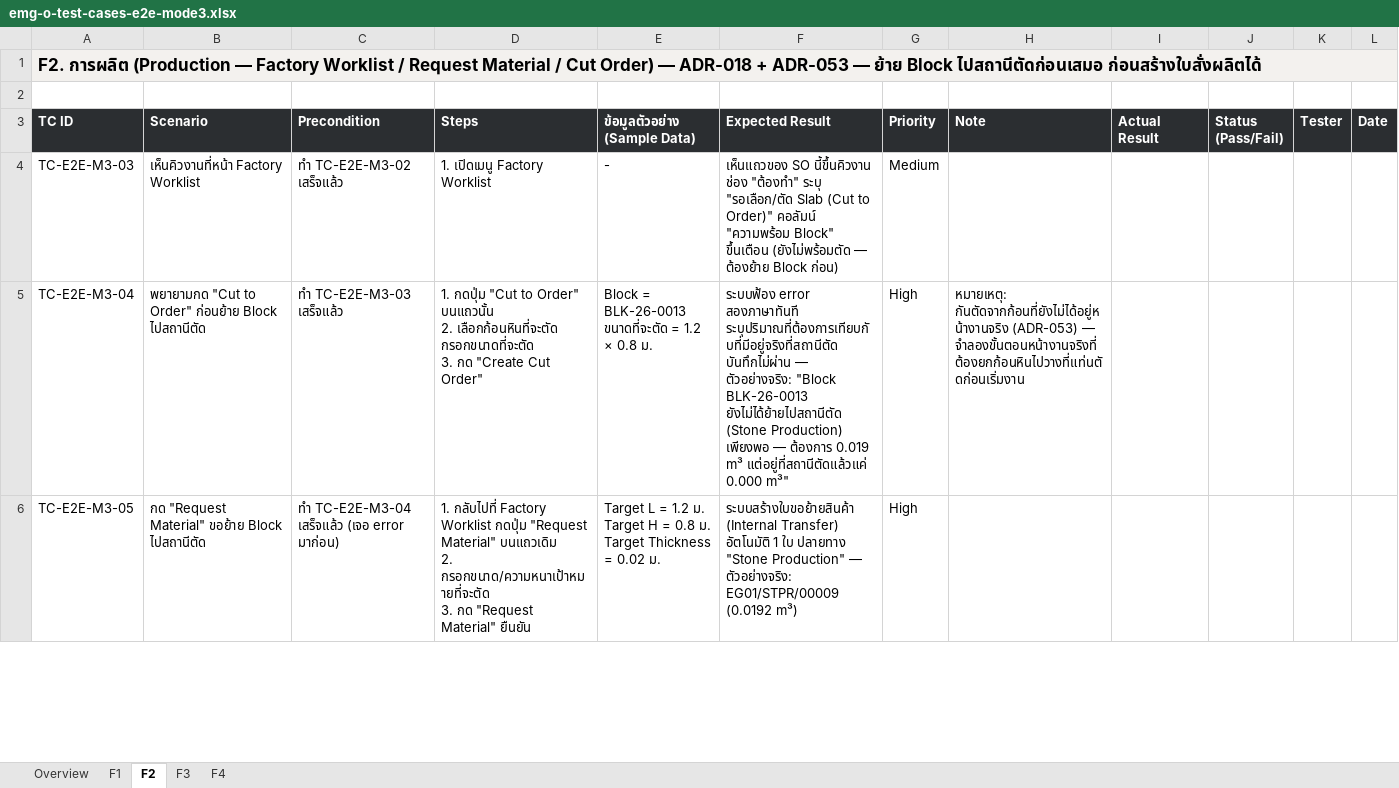
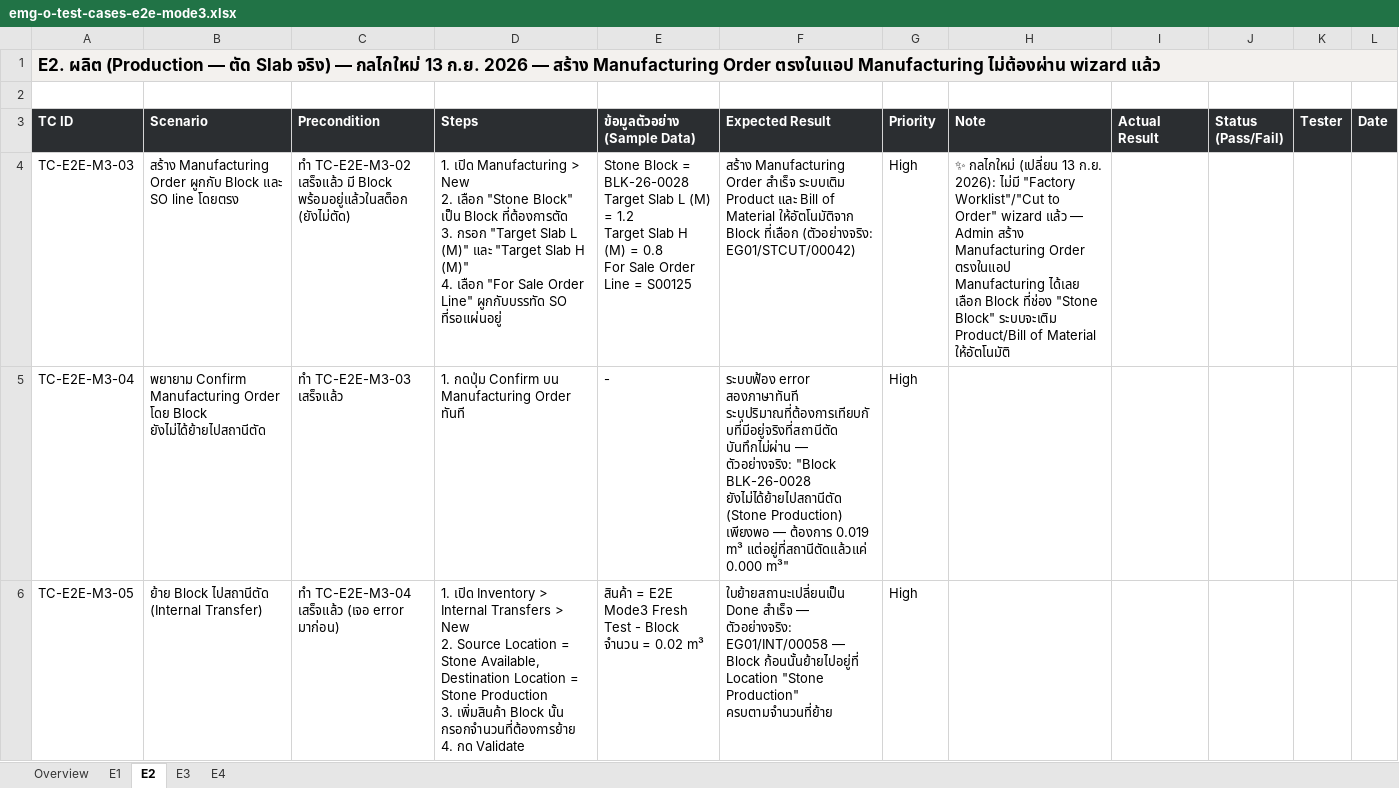
Before and after one commit to soodjarit/emg-o-portal, an Excel workbook: client-docs/test-cases/emg-o-test-cases-e2e-mode3.xlsx, sheet E2, drawn as a sheet; only a part is shown; values as stored, in another font and other column widths than the file's, no borders; ↵ is a line break in a cell; the diff covers the shown part only; the diff names each change by its address in the sheet, - before the commit and + after, or states it on an @@ line.

```diff
--- a/client-docs/test-cases/emg-o-test-cases-e2e-mode3.xlsx (sheet E2)
+++ b/client-docs/test-cases/emg-o-test-cases-e2e-mode3.xlsx (sheet E2)
-sheet tab: F1
+sheet tab: E1
-sheet tab: F2
+sheet tab: E2
-sheet tab: F3
+sheet tab: E3
-sheet tab: F4
+sheet tab: E4
-A1 (TC ID): F2. การผลิต (Production — Factory Worklist / Request Material / Cut Order) — ADR-018 + ADR-053 — ย้าย Block ไปสถานีตัดก่อนเสมอ ก่อนสร้างใบสั่งผลิตได้
+A1 (TC ID): E2. ผลิต (Production — ตัด Slab จริง) — กลไกใหม่ 13 ก.ย. 2026 — สร้าง Manufacturing Order ตรงในแอป Manufacturing ไม่ต้องผ่าน wizard แล้ว
-B4 (Scenario): เห็นคิวงานที่หน้า Factory Worklist
+B4 (Scenario): สร้าง Manufacturing Order ผูกกับ Block และ SO line โดยตรง
-C4 (Precondition): …TC-E2E-M3-02 เสร็จแล้ว
+C4 (Precondition): …TC-E2E-M3-02 เสร็จแล้ว มี Block พร้อมอยู่แล้วในสต็อก (ยังไม่ตัด)
-D4 (Steps): 1. เปิดเมนู Factory Worklist
+D4 (Steps): 1. เปิด Manufacturing > New ↵ 2. เลือก "Stone Block" เป็น Block ที่ต้องการตัด ↵ 3. กรอก "Target Slab L (M)" และ "Target Slab H (M)" ↵ 4. เลือก "For Sale Order Line" ผูกกับบรรทัด SO ที่รอแผ่นอยู่
-E4 (ข้อมูลตัวอย่าง (Sample Data)): -
+E4 (ข้อมูลตัวอย่าง (Sample Data)): Stone Block = BLK-26-0028 ↵ Target Slab L (M) = 1.2 ↵ Target Slab H (M) = 0.8 ↵ For Sale Order Line = S00125
-F4 (Expected Result): เห็นแถวของ SO นี้ขึ้นคิวงาน ช่อง "ต้องทำ" ระบุ "รอเลือก/ตัด Slab (Cut to Order)" คอลัมน์ "ความพร้อม Block" ขึ้นเตือน (ยังไม่พร้อมตัด — ต้องย้าย Block ก่อน)
+F4 (Expected Result): สร้าง Manufacturing Order สำเร็จ ระบบเติม Product และ Bill of Material ให้อัตโนมัติจาก Block ที่เลือก (ตัวอย่างจริง: EG01/STCUT/00042)
-G4 (Priority): Medium
+G4 (Priority): High
-H4 (Note): (empty)
+H4 (Note): ✨ กลไกใหม่ (เปลี่ยน 13 ก.ย. 2026): ไม่มี "Factory Worklist"/"Cut to Order" wizard แล้ว — Admin สร้าง Manufacturing Order ตรงในแอป Manufacturing ได้เลย เลือก Block ที่ช่อง "Stone Block" ระบบจะเติม Product/Bill of Material ให้อัตโนมัติ
-B5 (Scenario): พยายามกด "Cut to Order" ก่อนย้าย Block ไปสถานีตัด
+B5 (Scenario): พยายาม Confirm Manufacturing Order โดย Block ยังไม่ได้ย้ายไปสถานีตัด
-D5 (Steps): 1. กดปุ่ม "Cut to Order" บนแถวนั้น ↵ 2. เลือกก้อนหินที่จะตัด กรอกขนาดที่จะตัด ↵ 3. กด "Create Cut Order"
+D5 (Steps): 1. กดปุ่ม Confirm บน Manufacturing Order ทันที
-E5 (ข้อมูลตัวอย่าง (Sample Data)): Block = BLK-26-0013 ↵ ขนาดที่จะตัด = 1.2 × 0.8 ม.
+E5 (ข้อมูลตัวอย่าง (Sample Data)): -
-F5 (Expected Result): …ตัวอย่างจริง: "Block BLK-26-0013 ยังไม่ได้ย้ายไปสถานีตัด (Stone…
+F5 (Expected Result): …ตัวอย่างจริง: "Block BLK-26-0028 ยังไม่ได้ย้ายไปสถานีตัด (Stone…
-H5 (Note): หมายเหตุ: กันตัดจากก้อนที่ยังไม่ได้อยู่หน้างานจริง (ADR-053) — จำลองขั้นตอนหน้างานจริงที่ต้องยกก้อนหินไปวางที่แท่นตัดก่อนเริ่มงาน
+H5 (Note): (empty)
-B6 (Scenario): กด "Request Material" ขอย้าย Block ไปสถานีตัด
+B6 (Scenario): ย้าย Block ไปสถานีตัด (Internal Transfer)
-D6 (Steps): 1. กลับไปที่ Factory Worklist กดปุ่ม "Request Material" บนแถวเดิม ↵ 2. กรอกขนาด/ความหนาเป้าหมายที่จะตัด ↵ 3. กด "Request Material" ยืนยัน
+D6 (Steps): 1. เปิด Inventory > Internal Transfers > New ↵ 2. Source Location = Stone Available, Destination Location = Stone Production ↵ 3. เพิ่มสินค้า Block นั้น กรอกจำนวนที่ต้องการย้าย ↵ 4. กด Validate
-E6 (ข้อมูลตัวอย่าง (Sample Data)): Target L = 1.2 ม. ↵ Target H = 0.8 ม. ↵ Target Thickness = 0.02 ม.
+E6 (ข้อมูลตัวอย่าง (Sample Data)): สินค้า = E2E Mode3 Fresh Test - Block ↵ จำนวน = 0.02 m³
-F6 (Expected Result): ระบบสร้างใบขอย้ายสินค้า (Internal Transfer) อัตโนมัติ 1 ใบ ปลายทาง "Stone Production" — ตัวอย่างจริง: EG01/STPR/00009 (0.0192 m³)
+F6 (Expected Result): ใบย้ายสถานะเปลี่ยนเป็น Done สำเร็จ — ตัวอย่างจริง: EG01/INT/00058 — Block ก้อนนั้นย้ายไปอยู่ที่ Location "Stone Production" ครบตามจำนวนที่ย้าย
```
Also changed, not shown: 1 removed row and 10 edited cells elsewhere in this sheet, sheet E4, sheet E3, sheet Overview, sheet E1, 18 other files.
